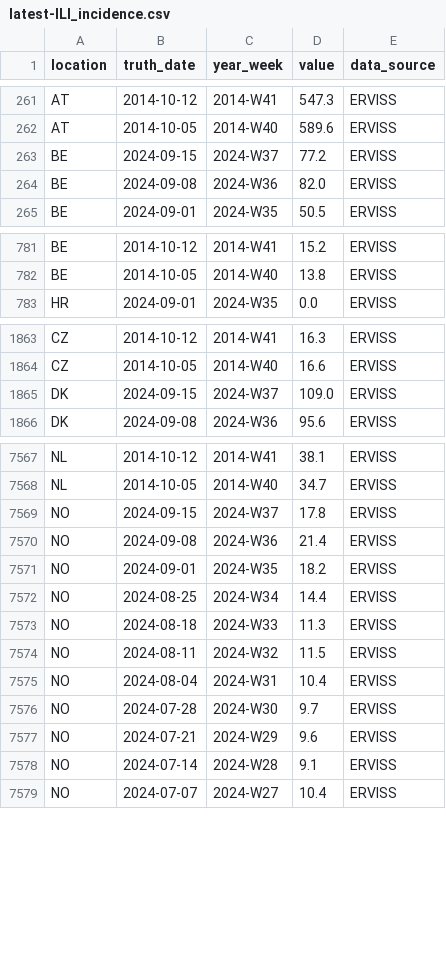
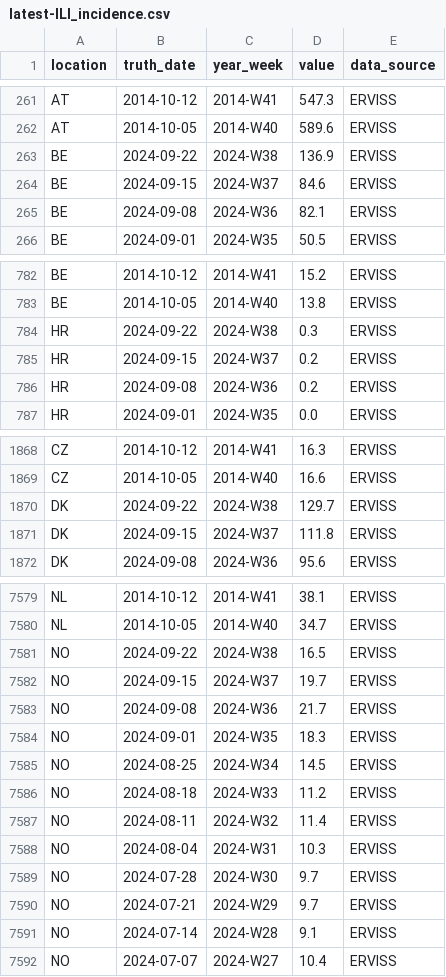
Before and after one commit to european-modelling-hubs/flu-forecast-hub, a CSV file: target-data/latest-ILI_incidence.csv, drawn as a sheet; only a part is shown, gaps mark what is left out; the diff covers the shown part only.

```diff
--- a/target-data/latest-ILI_incidence.csv
+++ b/target-data/latest-ILI_incidence.csv
@@ -262,4 +262,5 @@ AT,2014-10-12,2014-W41,547.3,ERVISS
 AT,2014-10-05,2014-W40,589.6,ERVISS
-BE,2024-09-15,2024-W37,77.2,ERVISS
-BE,2024-09-08,2024-W36,82.0,ERVISS
+BE,2024-09-22,2024-W38,136.9,ERVISS
+BE,2024-09-15,2024-W37,84.6,ERVISS
+BE,2024-09-08,2024-W36,82.1,ERVISS
 BE,2024-09-01,2024-W35,50.5,ERVISS
@@ -782,2 +783,5 @@ BE,2014-10-12,2014-W41,15.2,ERVISS
 BE,2014-10-05,2014-W40,13.8,ERVISS
+HR,2024-09-22,2024-W38,0.3,ERVISS
+HR,2024-09-15,2024-W37,0.2,ERVISS
+HR,2024-09-08,2024-W36,0.2,ERVISS
 HR,2024-09-01,2024-W35,0.0,ERVISS
@@ -1864,3 +1869,4 @@ CZ,2014-10-12,2014-W41,16.3,ERVISS
 CZ,2014-10-05,2014-W40,16.6,ERVISS
-DK,2024-09-15,2024-W37,109.0,ERVISS
+DK,2024-09-22,2024-W38,129.7,ERVISS
+DK,2024-09-15,2024-W37,111.8,ERVISS
 DK,2024-09-08,2024-W36,95.6,ERVISS
@@ -7568,11 +7580,12 @@ NL,2014-10-12,2014-W41,38.1,ERVISS
 NL,2014-10-05,2014-W40,34.7,ERVISS
-NO,2024-09-15,2024-W37,17.8,ERVISS
-NO,2024-09-08,2024-W36,21.4,ERVISS
-NO,2024-09-01,2024-W35,18.2,ERVISS
-NO,2024-08-25,2024-W34,14.4,ERVISS
-NO,2024-08-18,2024-W33,11.3,ERVISS
-NO,2024-08-11,2024-W32,11.5,ERVISS
-NO,2024-08-04,2024-W31,10.4,ERVISS
+NO,2024-09-22,2024-W38,16.5,ERVISS
+NO,2024-09-15,2024-W37,19.7,ERVISS
+NO,2024-09-08,2024-W36,21.7,ERVISS
+NO,2024-09-01,2024-W35,18.3,ERVISS
+NO,2024-08-25,2024-W34,14.5,ERVISS
+NO,2024-08-18,2024-W33,11.2,ERVISS
+NO,2024-08-11,2024-W32,11.4,ERVISS
+NO,2024-08-04,2024-W31,10.3,ERVISS
 NO,2024-07-28,2024-W30,9.7,ERVISS
-NO,2024-07-21,2024-W29,9.6,ERVISS
+NO,2024-07-21,2024-W29,9.7,ERVISS
 NO,2024-07-14,2024-W28,9.1,ERVISS
```
Also changed, not shown: 12 added rows and 48 edited cells elsewhere in this file.
